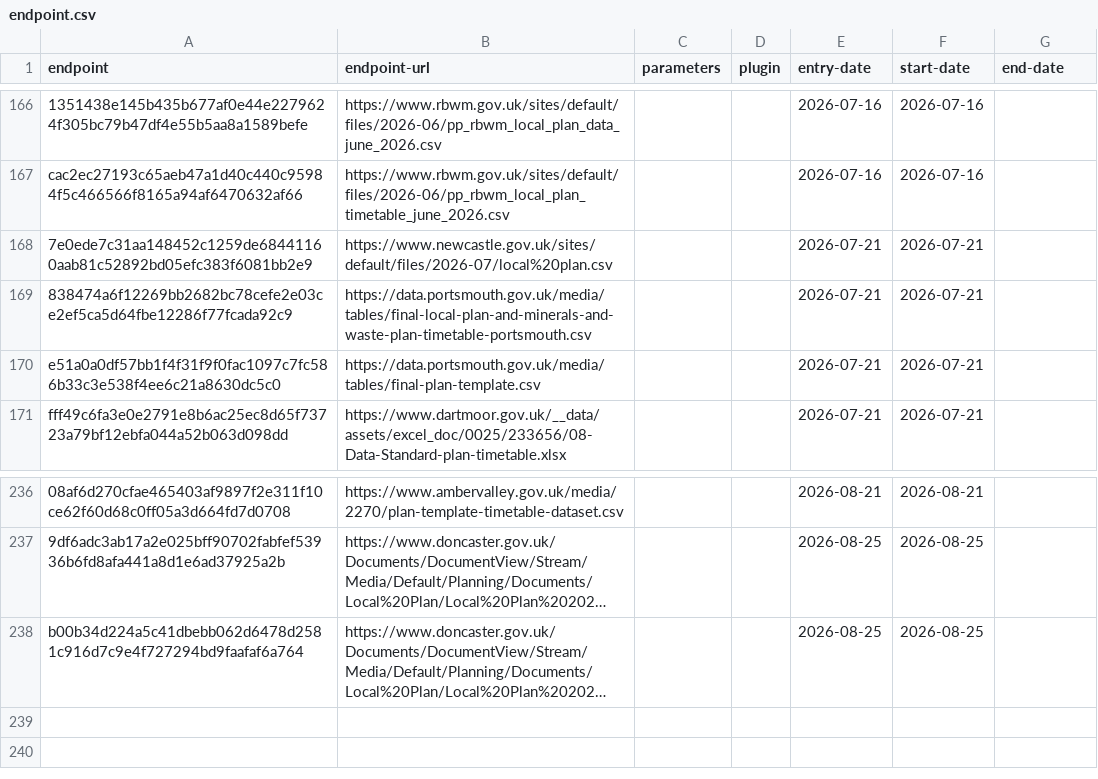
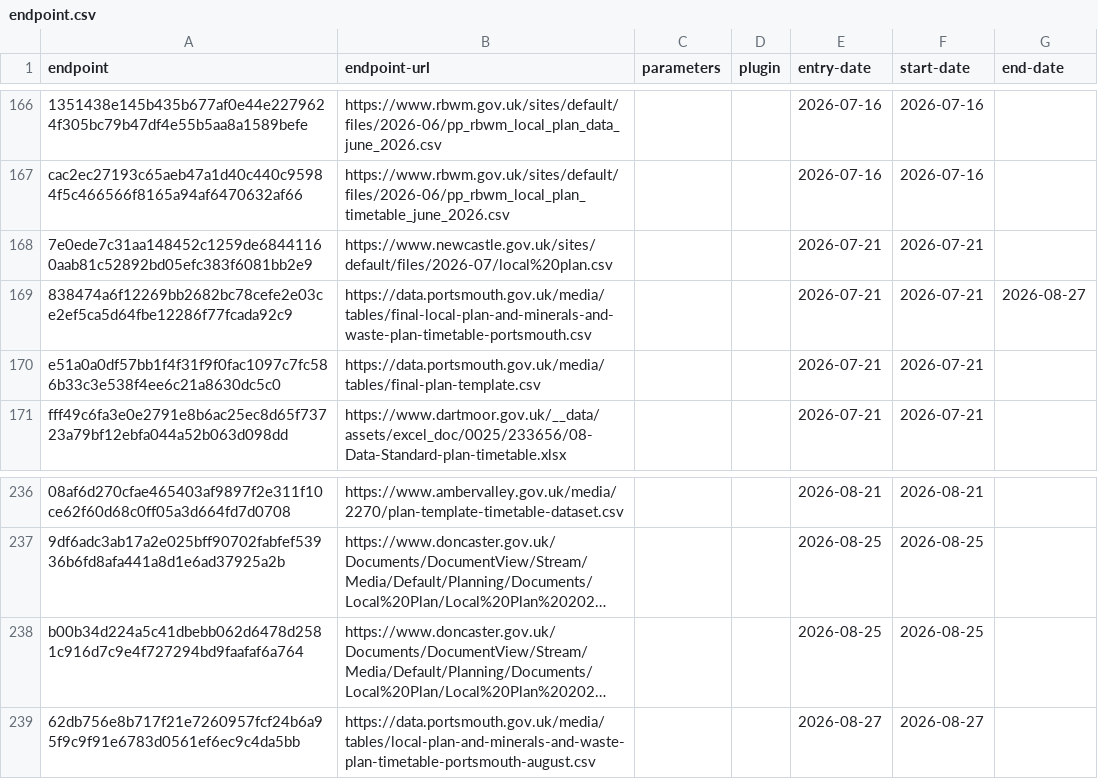
Before and after one commit to digital-land/config, a CSV file: collection/local-plan/endpoint.csv, drawn as a sheet; only a part is shown, gaps mark what is left out; long unchanged cells end in …; the diff names each change by its address in the sheet, - before the commit and + after, or states it on an @@ line.

```diff
--- a/collection/local-plan/endpoint.csv
+++ b/collection/local-plan/endpoint.csv
-G169 (end-date): (empty)
+G169 (end-date): 2026-08-27
+row 239: 62db756e8b717f21e7260957fcf24b6a95f9c9f91e6783d0561ef6ec9c4da5bb | https://data.portsmouth.gov.uk/media/tables/local-plan-and-minerals-and-waste-plan-timetable-portsmouth-august.csv |  |  | 2026-08-27 | 2026-08-27
```
Also changed, not shown: collection/local-plan/source.csv, collection/tree-preservation-order/endpoint.csv, 8 other files.
